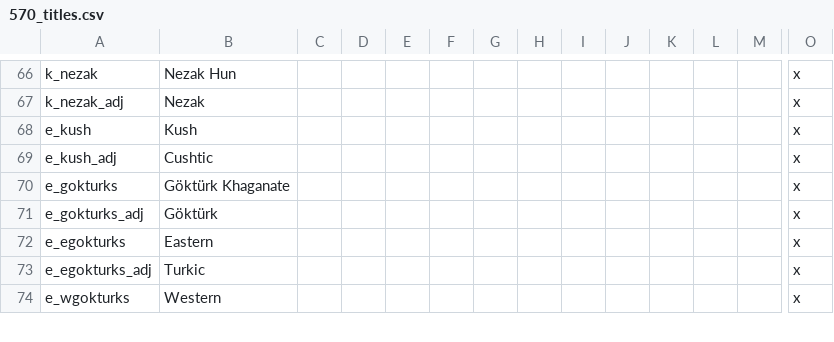
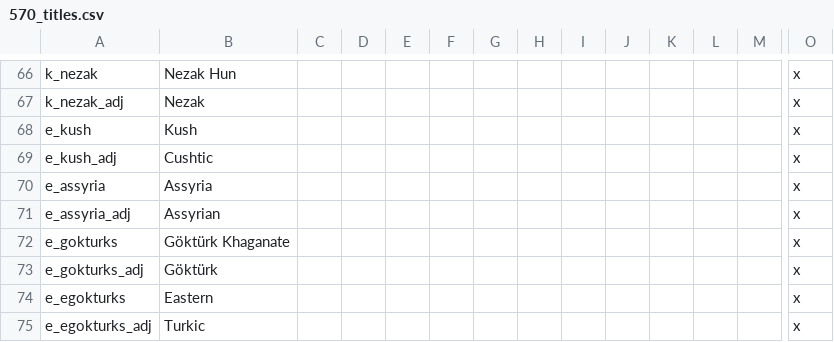
Before and after one commit to soregi/570_BotP, a CSV file: localisation/570_titles.csv, drawn as a sheet; only a part is shown, gaps mark what is left out; the shorter side is filled out with more unchanged rows; rows hold the shown columns only; the diff names each change by its address in the sheet, - before the commit and + after, or states it on an @@ line.

```diff
--- a/localisation/570_titles.csv
+++ b/localisation/570_titles.csv
+row 70: e_assyria | Assyria |  |  |  |  |  |  |  |  |  |  |  | x
+row 71: e_assyria_adj | Assyrian |  |  |  |  |  |  |  |  |  |  |  | x
```
Also changed, not shown: localisation/570_decisions.csv, 5 other files.
